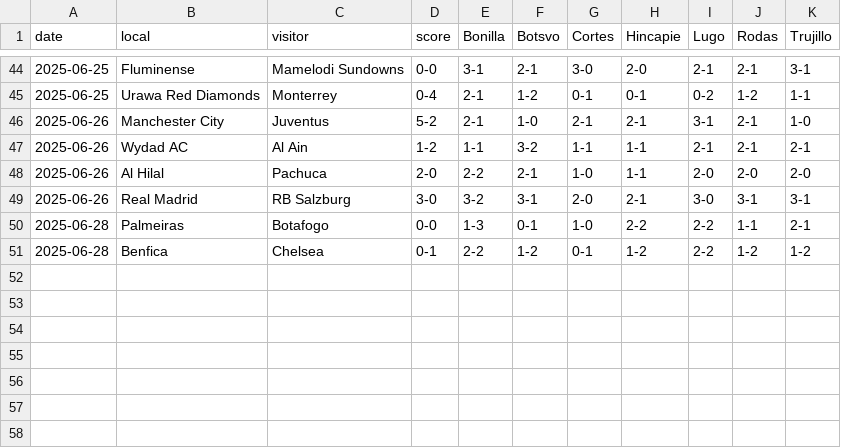
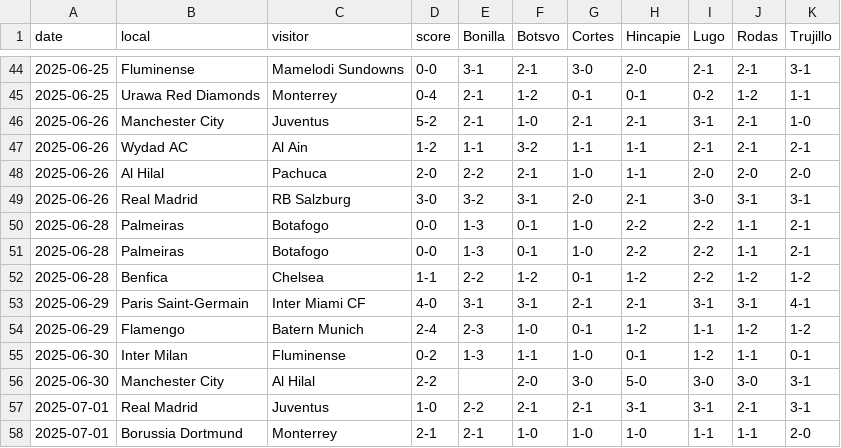
Before and after one commit to osvo/club-world-cup-tracker, a CSV file: data.csv, drawn as a sheet; only a part is shown, gaps mark what is left out.

Commit message:
Update data.csv
Octavos de final

```diff
--- a/data.csv
+++ b/data.csv
@@ -50,2 +50,9 @@ date,local,visitor,score,Bonilla,Botsvo,Cortes,Hincapie,Lugo,Rodas,Trujillo
 2025-06-28,Palmeiras,Botafogo,0-0,1-3,0-1,1-0,2-2,2-2,1-1,2-1
-2025-06-28,Benfica,Chelsea,0-1,2-2,1-2,0-1,1-2,2-2,1-2,1-2
+2025-06-28,Palmeiras,Botafogo,0-0,1-3,0-1,1-0,2-2,2-2,1-1,2-1
+2025-06-28,Benfica,Chelsea,1-1,2-2,1-2,0-1,1-2,2-2,1-2,1-2
+2025-06-29,Paris Saint-Germain,Inter Miami CF,4-0,3-1,3-1,2-1,2-1,3-1,3-1,4-1
+2025-06-29,Flamengo,Batern Munich,2-4,2-3,1-0,0-1,1-2,1-1,1-2,1-2
+2025-06-30,Inter Milan,Fluminense,0-2,1-3,1-1,1-0,0-1,1-2,1-1,0-1
+2025-06-30,Manchester City,Al Hilal,2-2,,2-0,3-0,5-0,3-0,3-0,3-1
+2025-07-01,Real Madrid,Juventus,1-0,2-2,2-1,2-1,3-1,3-1,2-1,3-1
+2025-07-01,Borussia Dortmund,Monterrey,2-1,2-1,1-0,1-0,1-0,1-1,1-1,2-0
```
